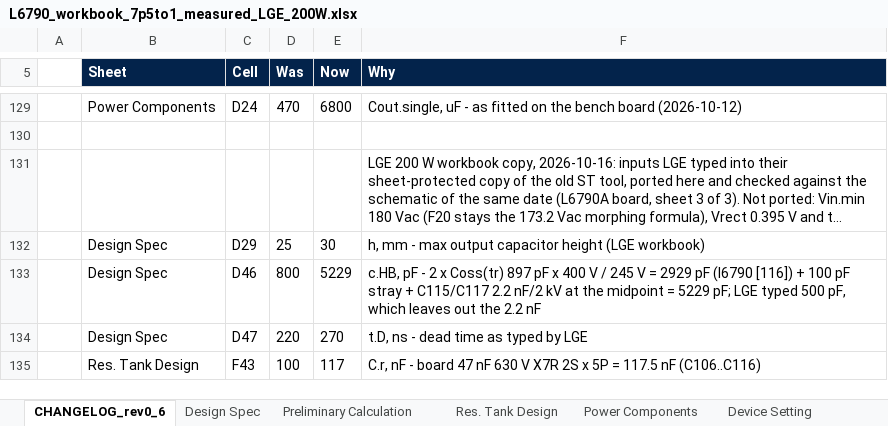
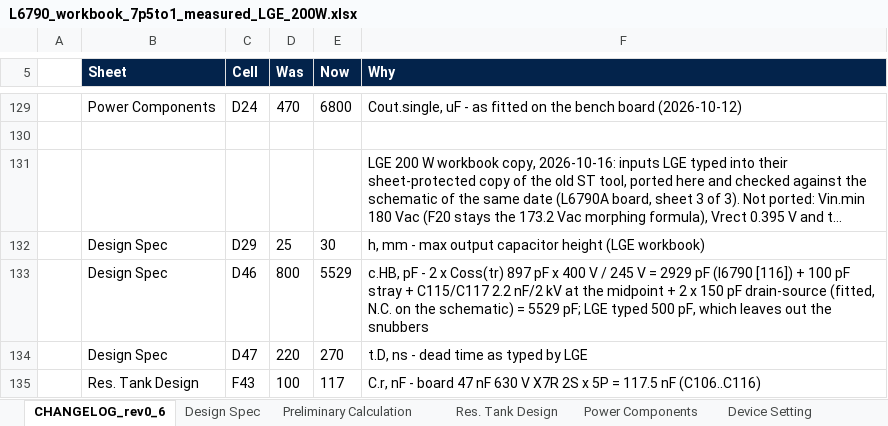
Before and after one commit to yohan924-ops/L6790A-Single-Stage-PFC-LLC-Converter, an Excel workbook: Calculation Excel Sheet/variants/L6790_workbook_7p5to1_measured_LGE_200W.xlsx, sheet CHANGELOG_rev0_6, drawn as a sheet; only a part is shown, gaps mark what is left out; long unchanged cells end in …; values as stored, in another font and other column widths than the file's, no borders; the diff names each change by its address in the sheet, - before the commit and + after, or states it on an @@ line.

```diff
--- a/Calculation Excel Sheet/variants/L6790_workbook_7p5to1_measured_LGE_200W.xlsx (sheet CHANGELOG_rev0_6)
+++ b/Calculation Excel Sheet/variants/L6790_workbook_7p5to1_measured_LGE_200W.xlsx (sheet CHANGELOG_rev0_6)
-E133 (Now): 5229
+E133 (Now): 5529
-F133 (Why): …the midpoint = 5229 pF; LGE typed 500 pF, which leaves out the 2.2 nF
+F133 (Why): …the midpoint + 2 x 150 pF drain-source (fitted, N.C. on the schematic) = 5529 pF; LGE typed 500 pF, which leaves out the snubbers
```
Also changed, not shown: sheet Design Spec, 4 other files.
